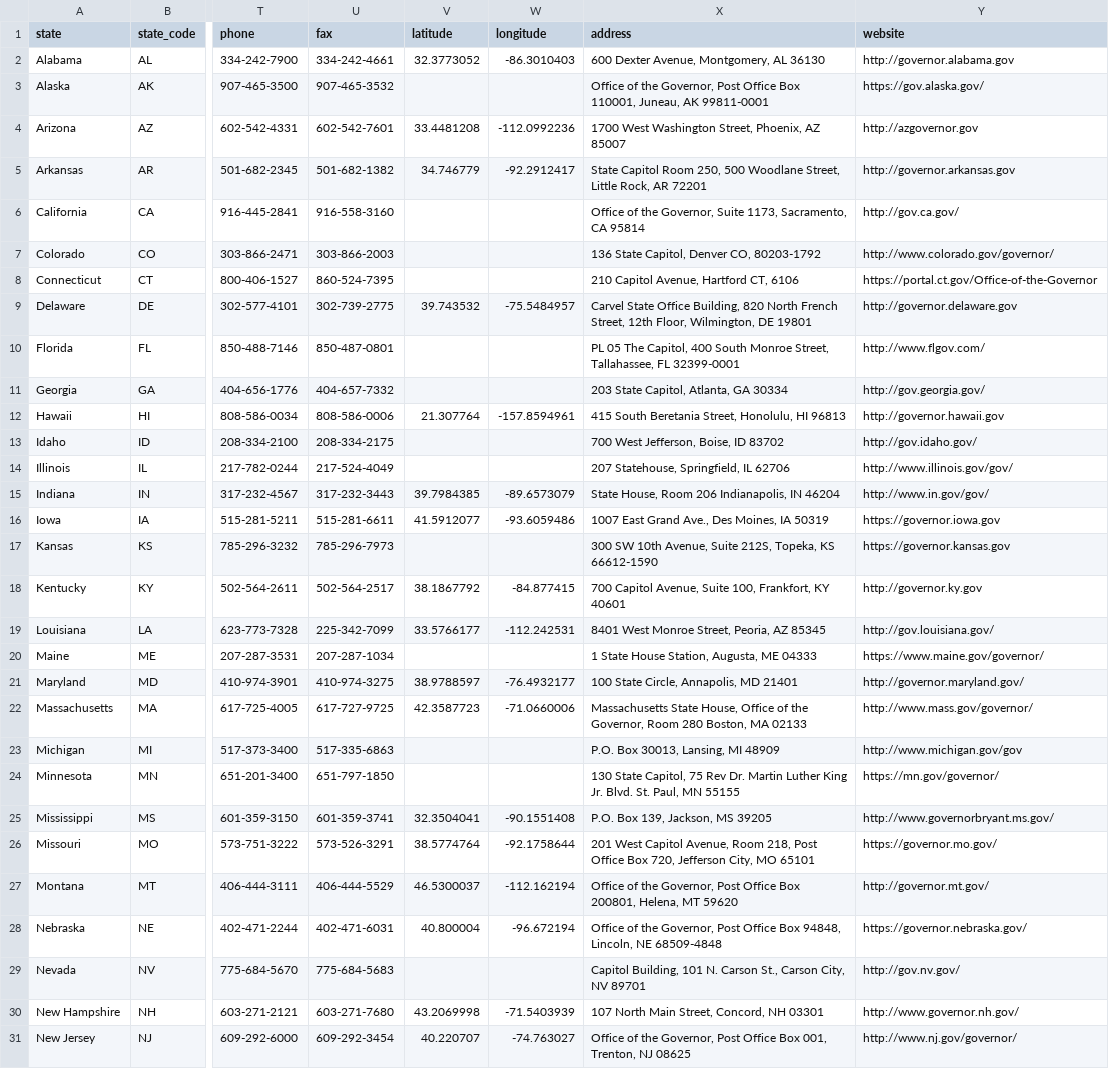
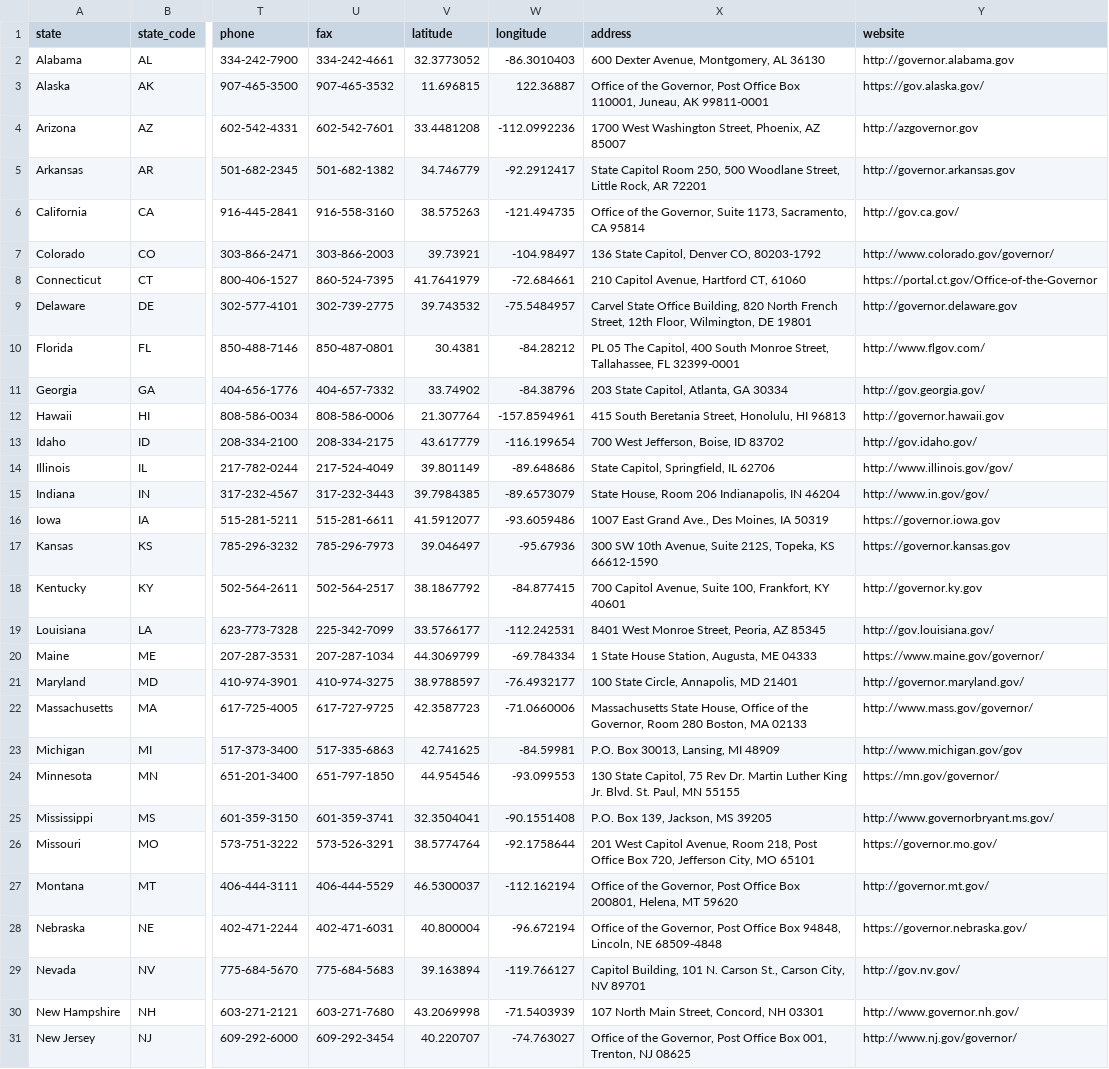
Before and after one commit to mattpaz/us-governors, a CSV file: source/us-governors.csv, drawn as a sheet; only a part is shown, gaps mark what is left out; the diff covers the shown part only; the diff names each change by its address in the sheet, - before the commit and + after, or states it on an @@ line.

```diff
--- a/source/us-governors.csv
+++ b/source/us-governors.csv
-V3 (latitude): (empty)
+V3 (latitude): 11.696815
-W3 (longitude): (empty)
+W3 (longitude): 122.36887
-V6 (latitude): (empty)
+V6 (latitude): 38.575263
-W6 (longitude): (empty)
+W6 (longitude): -121.494735
-V7 (latitude): (empty)
+V7 (latitude): 39.73921
-W7 (longitude): (empty)
+W7 (longitude): -104.98497
-V8 (latitude): (empty)
+V8 (latitude): 41.7641979
-W8 (longitude): (empty)
+W8 (longitude): -72.684661
-X8 (address): 210 Capitol Avenue, Hartford CT, 6106
+X8 (address): 210 Capitol Avenue, Hartford CT, 61060
-V10 (latitude): (empty)
+V10 (latitude): 30.4381
-W10 (longitude): (empty)
+W10 (longitude): -84.28212
-V11 (latitude): (empty)
+V11 (latitude): 33.74902
-W11 (longitude): (empty)
+W11 (longitude): -84.38796
-V13 (latitude): (empty)
+V13 (latitude): 43.617779
-W13 (longitude): (empty)
+W13 (longitude): -116.199654
-V14 (latitude): (empty)
+V14 (latitude): 39.801149
-W14 (longitude): (empty)
+W14 (longitude): -89.648686
-X14 (address): 207 Statehouse, Springfield, IL 62706
+X14 (address): State Capitol, Springfield, IL 62706
-V17 (latitude): (empty)
+V17 (latitude): 39.046497
-W17 (longitude): (empty)
+W17 (longitude): -95.67936
-V20 (latitude): (empty)
+V20 (latitude): 44.3069799
-W20 (longitude): (empty)
+W20 (longitude): -69.784334
-V23 (latitude): (empty)
+V23 (latitude): 42.741625
-W23 (longitude): (empty)
+W23 (longitude): -84.59981
-V24 (latitude): (empty)
+V24 (latitude): 44.954546
-W24 (longitude): (empty)
+W24 (longitude): -93.099553
-V29 (latitude): (empty)
+V29 (latitude): 39.163894
-W29 (longitude): (empty)
+W29 (longitude): -119.766127
```
Also changed, not shown: 14 edited cells elsewhere in this file, us-governors/data/us-governors.csv, 5 other files.
